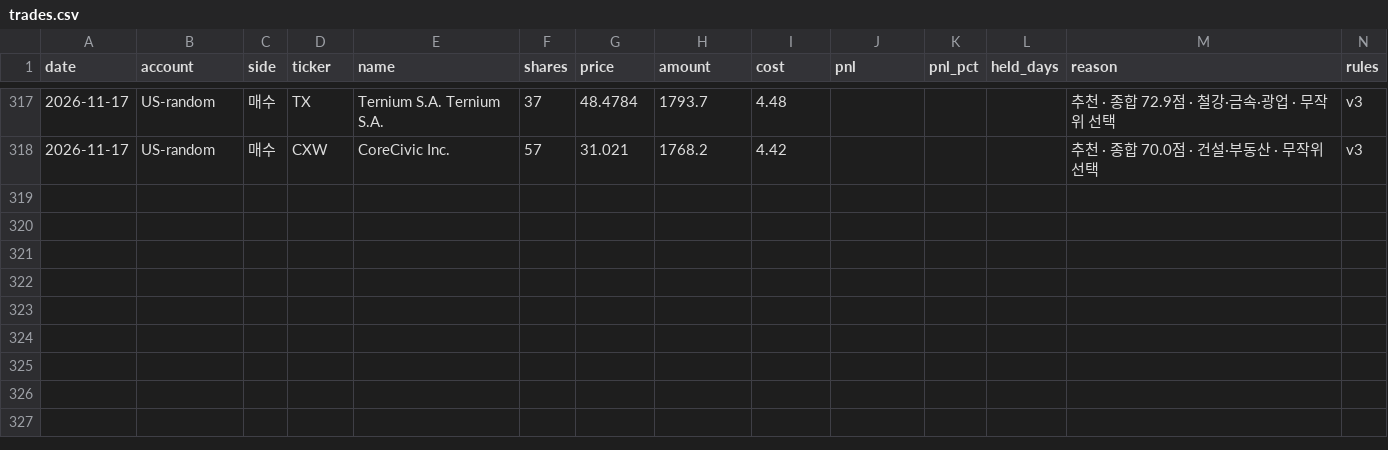
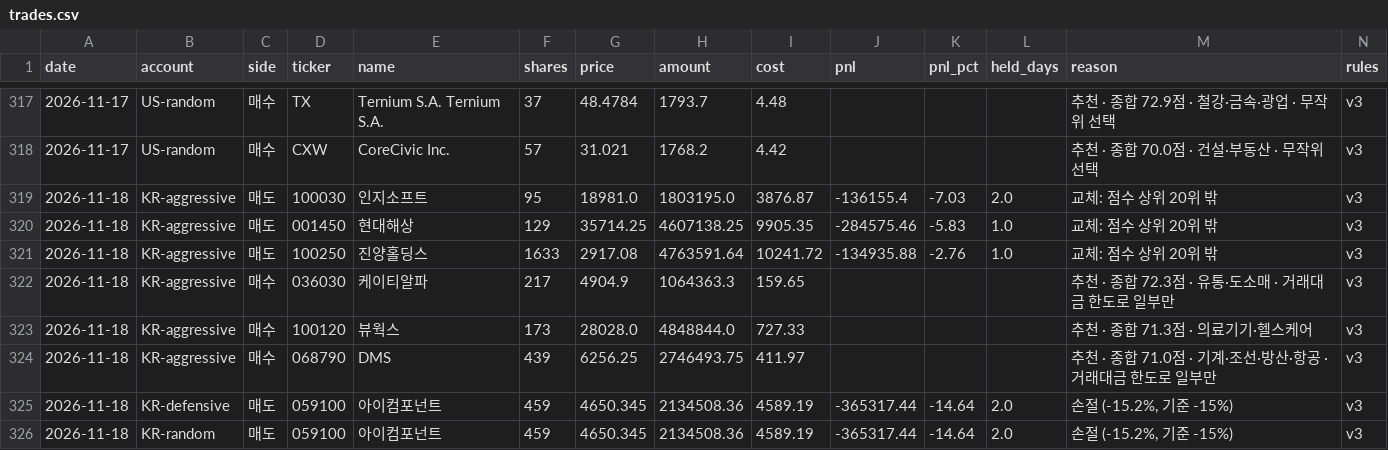
Before and after one commit to elvin2698-source/stock-analyzer, a CSV file: paper/trades.csv, drawn as a sheet; only a part is shown, gaps mark what is left out.

```diff
--- a/paper/trades.csv
+++ b/paper/trades.csv
@@ -318 +318,9 @@ date,account,side,ticker,name,shares,price,amount,cost,pnl,pnl_pct,held_days,rea
 2026-11-17,US-random,매수,CXW,CoreCivic Inc.,57,31.021,1768.2,4.42,,,,추천 · 종합 70.0점 · 건설·부동산 · 무작위 선택,v3
+2026-11-18,KR-aggressive,매도,100030,인지소프트,95,18981.0,1803195.0,3876.87,-136155.4,-7.03,2.0,교체: 점수 상위 20위 밖,v3
+2026-11-18,KR-aggressive,매도,001450,현대해상,129,35714.25,4607138.25,9905.35,-284575.46,-5.83,1.0,교체: 점수 상위 20위 밖,v3
+2026-11-18,KR-aggressive,매도,100250,진양홀딩스,1633,2917.08,4763591.64,10241.72,-134935.88,-2.76,1.0,교체: 점수 상위 20위 밖,v3
+2026-11-18,KR-aggressive,매수,036030,케이티알파,217,4904.9,1064363.3,159.65,,,,추천 · 종합 72.3점 · 유통·도소매 · 거래대금 한도로 일부만,v3
+2026-11-18,KR-aggressive,매수,100120,뷰웍스,173,28028.0,4848844.0,727.33,,,,추천 · 종합 71.3점 · 의료기기·헬스케어,v3
+2026-11-18,KR-aggressive,매수,068790,DMS,439,6256.25,2746493.75,411.97,,,,추천 · 종합 71.0점 · 기계·조선·방산·항공 · 거래대금 한도로 일부만,v3
+2026-11-18,KR-defensive,매도,059100,아이컴포넌트,459,4650.345,2134508.36,4589.19,-365317.44,-14.64,2.0,"손절 (-15.2%, 기준 -15%)",v3
+2026-11-18,KR-random,매도,059100,아이컴포넌트,459,4650.345,2134508.36,4589.19,-365317.44,-14.64,2.0,"손절 (-15.2%, 기준 -15%)",v3
```
Also changed, not shown: data/companies_us.csv, paper/bench.csv, 16 other files.
